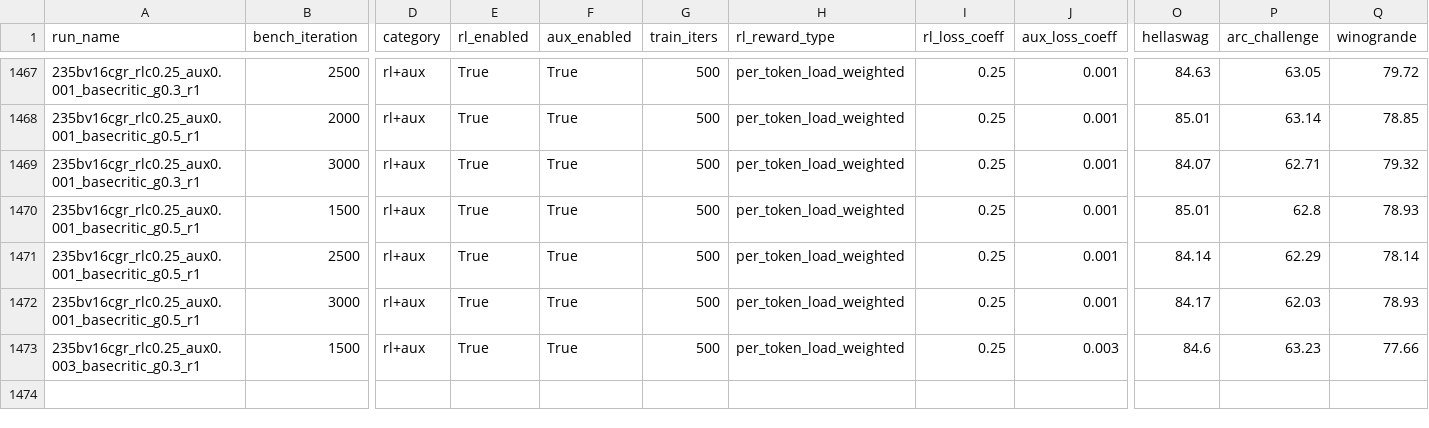
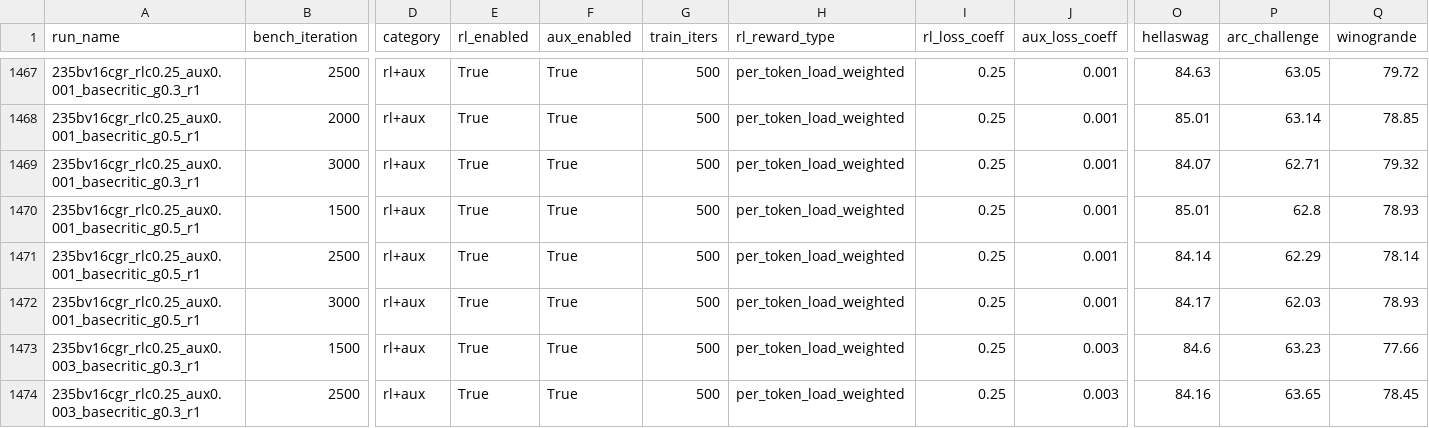
Before and after one commit to jondebug/Pai-Megatron-Patch, a CSV file: examples/qwen3/benchmarks/benchmark_results.csv, drawn as a sheet; only a part is shown, gaps mark what is left out; rows hold the shown columns only; the diff names each change by its address in the sheet, - before the commit and + after, or states it on an @@ line.

Commit message:
auto: refresh benchmark_results.csv 2026-07-08T05:49:04Z

```diff
--- a/examples/qwen3/benchmarks/benchmark_results.csv
+++ b/examples/qwen3/benchmarks/benchmark_results.csv
+row 1474: 235bv16cgr_rlc0.25_aux0.003_basecritic_g0.3_r1 | 2500 | rl+aux | True | True | 500 | per_token_load_weighted | 0.25 | 0.003 | 84.16 | 63.65 | 78.45
```
